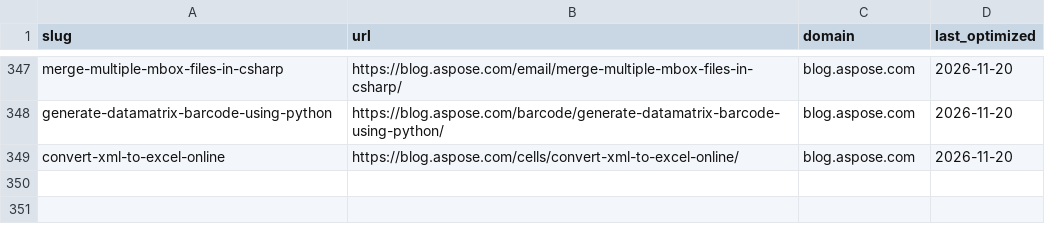
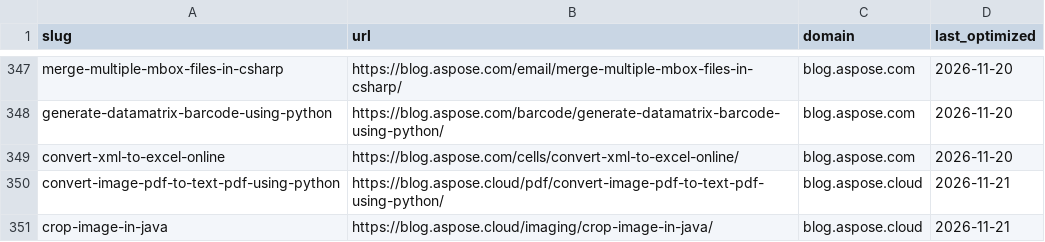
Before and after one commit to conholdate/blog-optimization-agent, a CSV file: logs/all_domains_log.csv, drawn as a sheet; only a part is shown, gaps mark what is left out.

Commit message:
Update optimization logs (aspose-cloud)

```diff
--- a/logs/all_domains_log.csv
+++ b/logs/all_domains_log.csv
@@ -349 +349,3 @@ generate-datamatrix-barcode-using-python,https://blog.aspose.com/barcode/generat
 convert-xml-to-excel-online,https://blog.aspose.com/cells/convert-xml-to-excel-online/,blog.aspose.com,2026-11-20
+convert-image-pdf-to-text-pdf-using-python,https://blog.aspose.cloud/pdf/convert-image-pdf-to-text-pdf-using-python/,blog.aspose.cloud,2026-11-21
+crop-image-in-java,https://blog.aspose.cloud/imaging/crop-image-in-java/,blog.aspose.cloud,2026-11-21
```
Also changed, not shown: logs/aspose-cloud/blog_aspose_cloud.csv.
